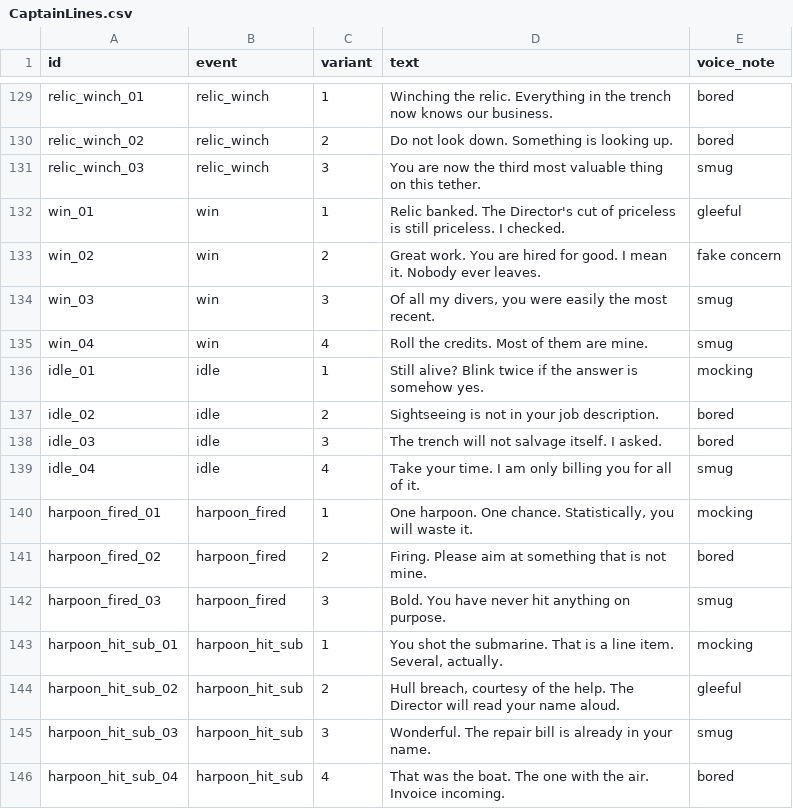
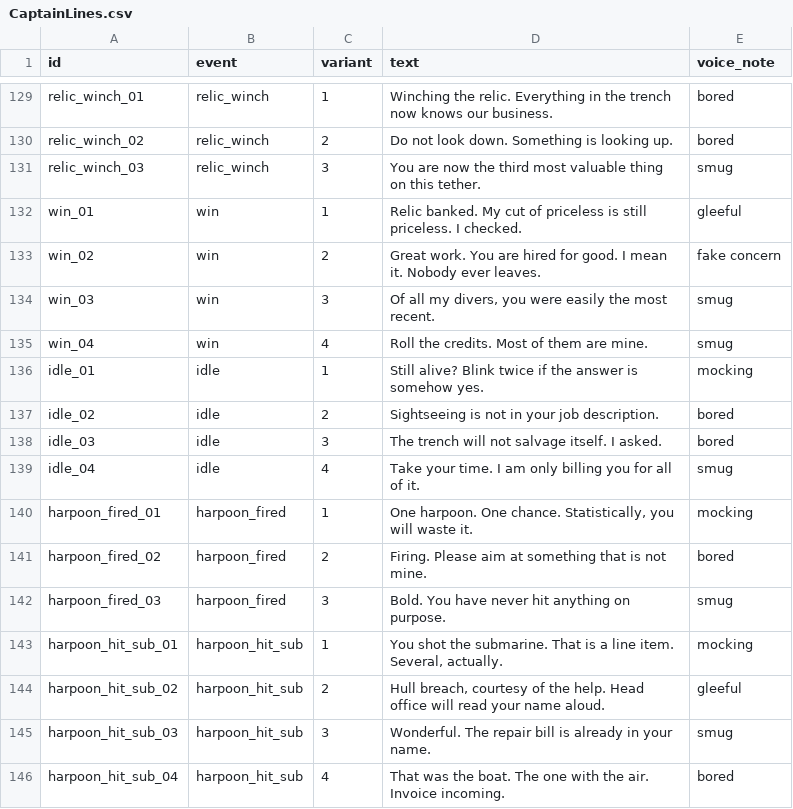
Before and after one commit to QuinnAho/Deep-MegaJam, a CSV file: deep/Content/Data/CaptainLines.csv, drawn as a sheet; only a part is shown, gaps mark what is left out; the diff covers the shown part only.

```diff
--- a/deep/Content/Data/CaptainLines.csv
+++ b/deep/Content/Data/CaptainLines.csv
@@ -131,3 +131,3 @@
 "relic_winch_03","relic_winch",3,"You are now the third most valuable thing on this tether.","smug"
-"win_01","win",1,"Relic banked. The Director's cut of priceless is still priceless. I checked.","gleeful"
+"win_01","win",1,"Relic banked. My cut of priceless is still priceless. I checked.","gleeful"
 "win_02","win",2,"Great work. You are hired for good. I mean it. Nobody ever leaves.","fake concern"
@@ -143,3 +143,3 @@
 "harpoon_hit_sub_01","harpoon_hit_sub",1,"You shot the submarine. That is a line item. Several, actually.","mocking"
-"harpoon_hit_sub_02","harpoon_hit_sub",2,"Hull breach, courtesy of the help. The Director will read your name aloud.","gleeful"
+"harpoon_hit_sub_02","harpoon_hit_sub",2,"Hull breach, courtesy of the help. Head office will read your name aloud.","gleeful"
 "harpoon_hit_sub_03","harpoon_hit_sub",3,"Wonderful. The repair bill is already in your name.","smug"
```
Also changed, not shown: 13 edited cells elsewhere in this file, deep/Content/Data/SettlementFees.csv, 2 other files.
